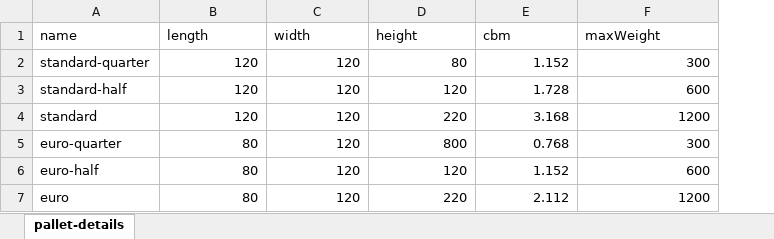
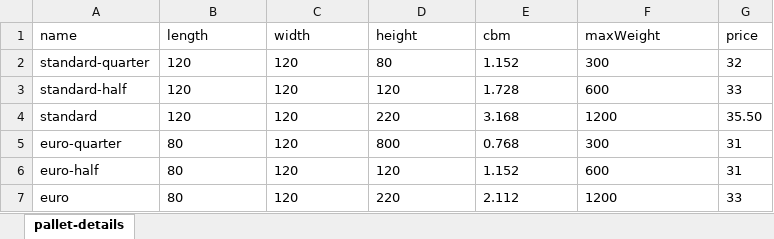
Before and after one commit to elvybean/yandiya-cbm-library, an Excel workbook: .main/pallet-db.xlsx, sheet pallet-details, drawn as a sheet; values as stored, in another font and other column widths than the file's, no borders; the diff names each change by its address in the sheet, - before the commit and + after, or states it on an @@ line.

```diff
--- a/.main/pallet-db.xlsx (sheet pallet-details)
+++ b/.main/pallet-db.xlsx (sheet pallet-details)
+column G (price), rows 2-7: 32 | 33 | 35.50 | 31 | 31 | 33
-B2:F7 alignment: right
+B2:F7 alignment: left
```
Also changed, not shown: 2 other files.
